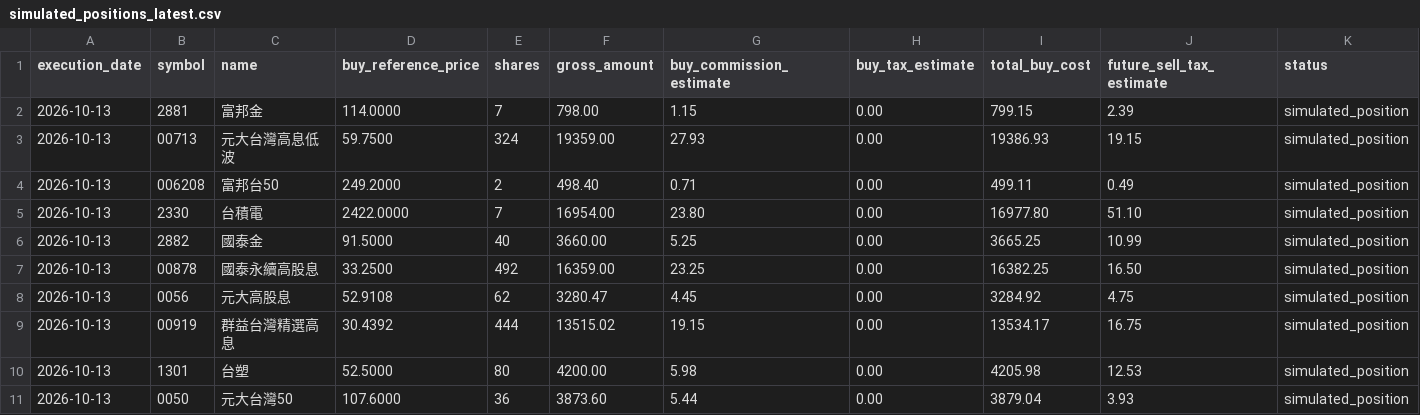
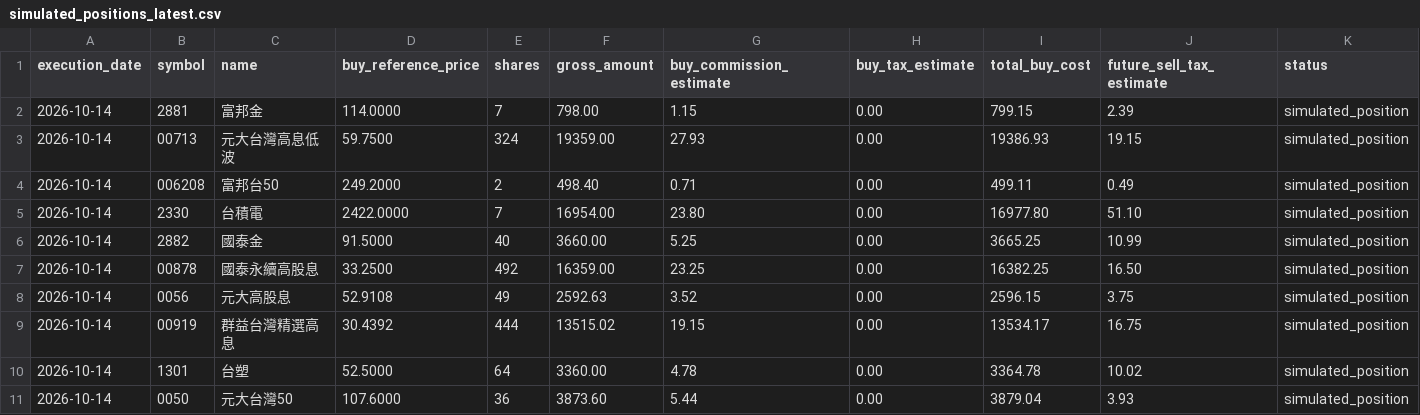
Before and after one commit to TonyTCFu/futienchun-com-dashboard, a CSV file: data/simulated_positions_latest.csv, drawn as a sheet.

```diff
--- a/data/simulated_positions_latest.csv
+++ b/data/simulated_positions_latest.csv
@@ -1,11 +1,11 @@
 execution_date,symbol,name,buy_reference_price,shares,gross_amount,buy_commission_estimate,buy_tax_estimate,total_buy_cost,future_sell_tax_estimate,status
-2026-10-13,2881,富邦金,114.0000,7,798.00,1.15,0.00,799.15,2.39,simulated_position
-2026-10-13,00713,元大台灣高息低波,59.7500,324,19359.00,27.93,0.00,19386.93,19.15,simulated_position
-2026-10-13,006208,富邦台50,249.2000,2,498.40,0.71,0.00,499.11,0.49,simulated_position
-2026-10-13,2330,台積電,2422.0000,7,16954.00,23.80,0.00,16977.80,51.10,simulated_position
-2026-10-13,2882,國泰金,91.5000,40,3660.00,5.25,0.00,3665.25,10.99,simulated_position
-2026-10-13,00878,國泰永續高股息,33.2500,492,16359.00,23.25,0.00,16382.25,16.50,simulated_position
-2026-10-13,0056,元大高股息,52.9108,62,3280.47,4.45,0.00,3284.92,4.75,simulated_position
-2026-10-13,00919,群益台灣精選高息,30.4392,444,13515.02,19.15,0.00,13534.17,16.75,simulated_position
-2026-10-13,1301,台塑,52.5000,80,4200.00,5.98,0.00,4205.98,12.53,simulated_position
-2026-10-13,0050,元大台灣50,107.6000,36,3873.60,5.44,0.00,3879.04,3.93,simulated_position
+2026-10-14,2881,富邦金,114.0000,7,798.00,1.15,0.00,799.15,2.39,simulated_position
+2026-10-14,00713,元大台灣高息低波,59.7500,324,19359.00,27.93,0.00,19386.93,19.15,simulated_position
+2026-10-14,006208,富邦台50,249.2000,2,498.40,0.71,0.00,499.11,0.49,simulated_position
+2026-10-14,2330,台積電,2422.0000,7,16954.00,23.80,0.00,16977.80,51.10,simulated_position
+2026-10-14,2882,國泰金,91.5000,40,3660.00,5.25,0.00,3665.25,10.99,simulated_position
+2026-10-14,00878,國泰永續高股息,33.2500,492,16359.00,23.25,0.00,16382.25,16.50,simulated_position
+2026-10-14,0056,元大高股息,52.9108,49,2592.63,3.52,0.00,2596.15,3.75,simulated_position
+2026-10-14,00919,群益台灣精選高息,30.4392,444,13515.02,19.15,0.00,13534.17,16.75,simulated_position
+2026-10-14,1301,台塑,52.5000,64,3360.00,4.78,0.00,3364.78,10.02,simulated_position
+2026-10-14,0050,元大台灣50,107.6000,36,3873.60,5.44,0.00,3879.04,3.93,simulated_position
```
Also changed, not shown: data/model_portfolio_2026-06-03.csv, data/model_portfolio_latest.csv, 5 other files.
